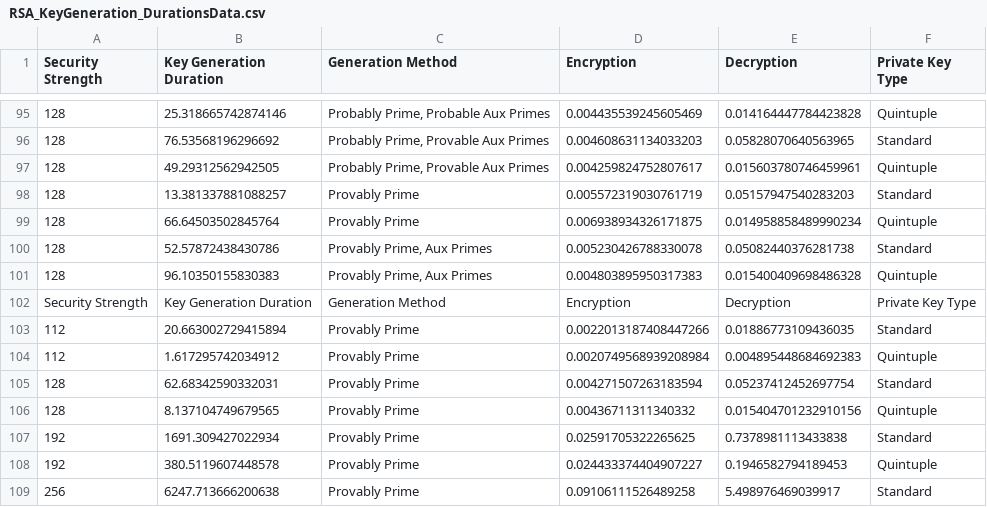
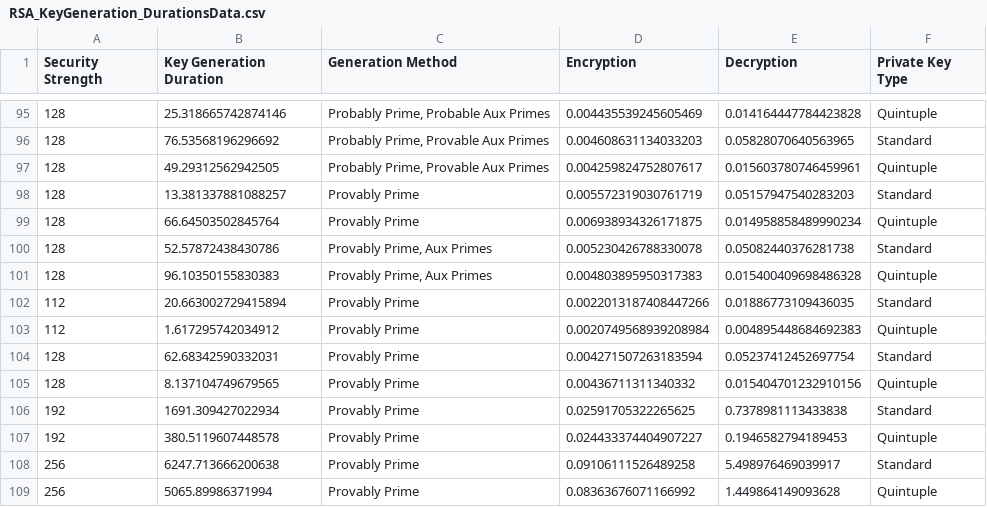
Before and after one commit to jbarbourmoore/Cryptography-Exploration, a CSV file: RSA_KeyGeneration_DurationsData.csv, drawn as a sheet; only a part is shown, gaps mark what is left out; the shorter side is filled out with more unchanged rows; removed rows and columns are numbered as before the commit, all else as after; the diff covers the shown part only; the diff names each change by its address in the sheet, - before the commit and + after, or states it on an @@ line.

Commit message:
Added more data up to security strength 256

```diff
--- a/RSA_KeyGeneration_DurationsData.csv
+++ b/RSA_KeyGeneration_DurationsData.csv
-row 102: Security Strength | Key Generation Duration | Generation Method | Encryption | Decryption | Private Key Type
```
Also changed, not shown: 30 added rows elsewhere in this file.
